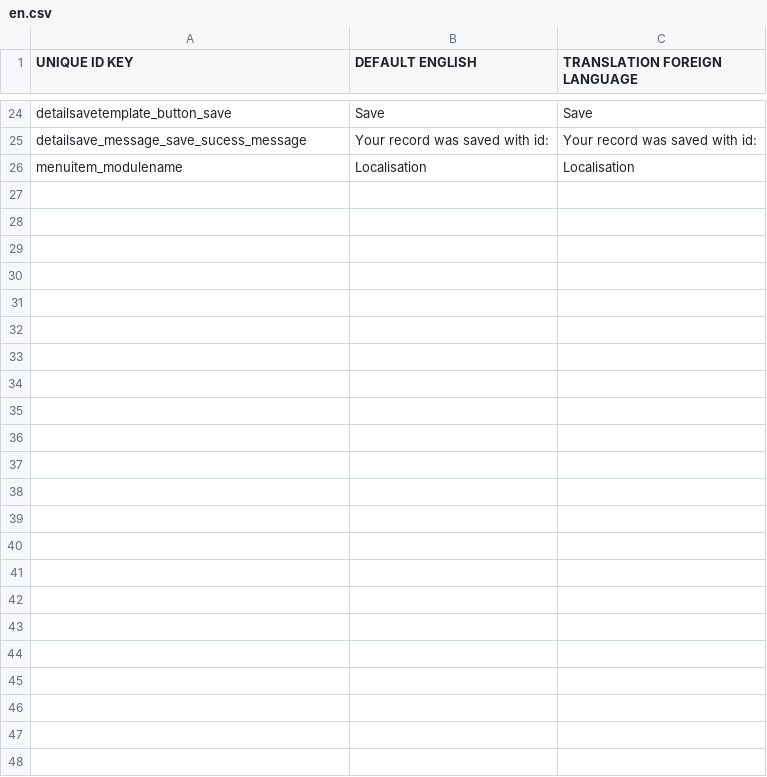
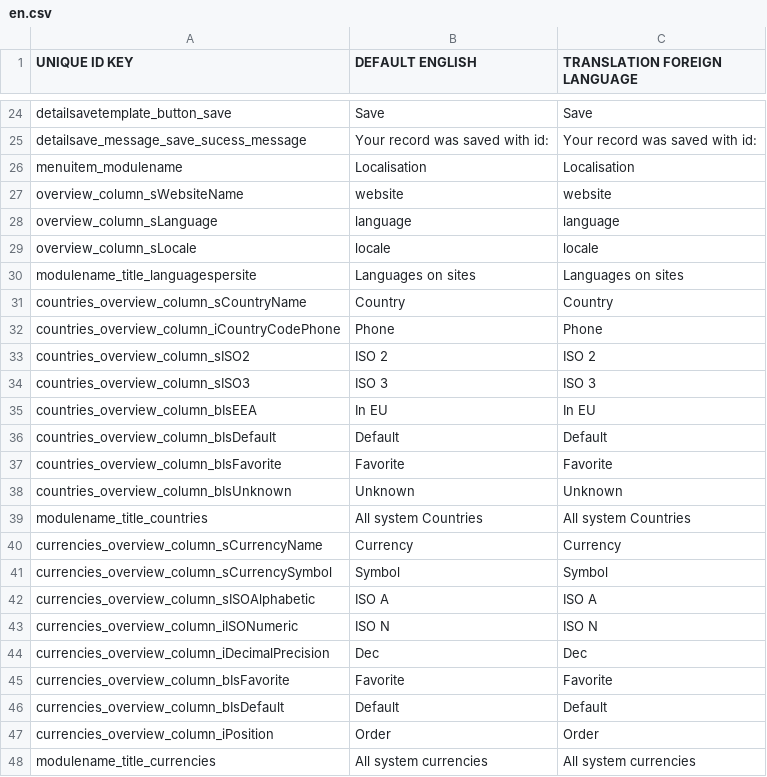
Before and after one commit to grotebozewolfgromt/cms5, a CSV file: application/modules/Mod_Sys_Localisation/languages/en.csv, drawn as a sheet; only a part is shown, gaps mark what is left out; the diff names each change by its address in the sheet, - before the commit and + after, or states it on an @@ line.

Commit message:
*  nu bug fixen: 	Undefined array key "sLanguage" ==> array_key_exists in TSysModel

```diff
--- a/application/modules/Mod_Sys_Localisation/languages/en.csv
+++ b/application/modules/Mod_Sys_Localisation/languages/en.csv
+row 27: overview_column_sWebsiteName | website | website
+row 28: overview_column_sLanguage | language | language
+row 29: overview_column_sLocale | locale | locale
+row 30: modulename_title_languagespersite | Languages on sites | Languages on sites
+row 31: countries_overview_column_sCountryName | Country | Country
+row 32: countries_overview_column_iCountryCodePhone | Phone | Phone
+row 33: countries_overview_column_sISO2 | ISO 2 | ISO 2
+row 34: countries_overview_column_sISO3 | ISO 3 | ISO 3
+row 35: countries_overview_column_bIsEEA | In EU | In EU
+row 36: countries_overview_column_bIsDefault | Default | Default
+row 37: countries_overview_column_bIsFavorite | Favorite | Favorite
+row 38: countries_overview_column_bIsUnknown | Unknown | Unknown
+row 39: modulename_title_countries | All system Countries | All system Countries
+row 40: currencies_overview_column_sCurrencyName | Currency | Currency
+row 41: currencies_overview_column_sCurrencySymbol | Symbol | Symbol
+row 42: currencies_overview_column_sISOAlphabetic | ISO A | ISO A
+row 43: currencies_overview_column_iISONumeric | ISO N | ISO N
+row 44: currencies_overview_column_iDecimalPrecision | Dec | Dec
+row 45: currencies_overview_column_bIsFavorite | Favorite | Favorite
+row 46: currencies_overview_column_bIsDefault | Default | Default
+row 47: currencies_overview_column_iPosition | Order | Order
+row 48: modulename_title_currencies | All system currencies | All system currencies
```
Also changed, not shown: 5 other files.
